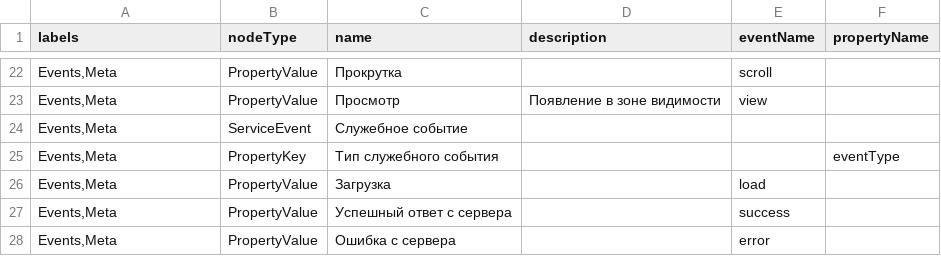
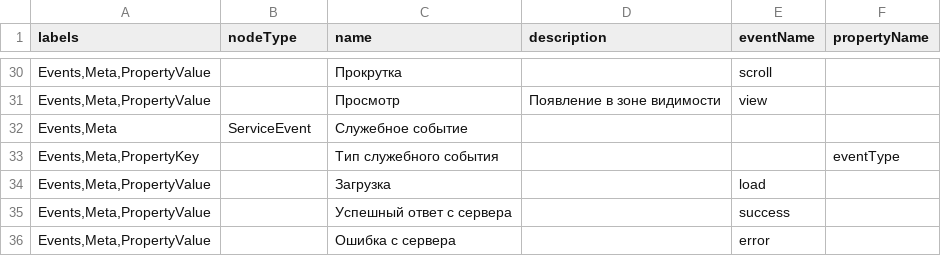
Before and after one commit to jleb234/system-theory, a CSV file: metamodel/concepts.csv, drawn as a sheet; only a part is shown, gaps mark what is left out; the diff covers the shown part only.

```diff
--- a/metamodel/concepts.csv
+++ b/metamodel/concepts.csv
@@ -22,7 +30,7 @@ labels,nodeType,name,description,eventName,propertyName
-"Events,Meta",PropertyValue,Прокрутка,,scroll,
-"Events,Meta",PropertyValue,Просмотр,Появление в зоне видимости,view,
+"Events,Meta,PropertyValue",,Прокрутка,,scroll,
+"Events,Meta,PropertyValue",,Просмотр,Появление в зоне видимости,view,
 "Events,Meta",ServiceEvent,Служебное событие,,,
-"Events,Meta",PropertyKey,Тип служебного события,,,eventType
-"Events,Meta",PropertyValue,Загрузка,,load,
-"Events,Meta",PropertyValue,Успешный ответ с сервера,,success,
-"Events,Meta",PropertyValue,Ошибка с сервера,,error,
+"Events,Meta,PropertyKey",,Тип служебного события,,,eventType
+"Events,Meta,PropertyValue",,Загрузка,,load,
+"Events,Meta,PropertyValue",,Успешный ответ с сервера,,success,
+"Events,Meta,PropertyValue",,Ошибка с сервера,,error,
```
Also changed, not shown: 9 added rows, 1 removed row and 23 edited cells elsewhere in this file, metamodel/relations.csv, 2 other files.
